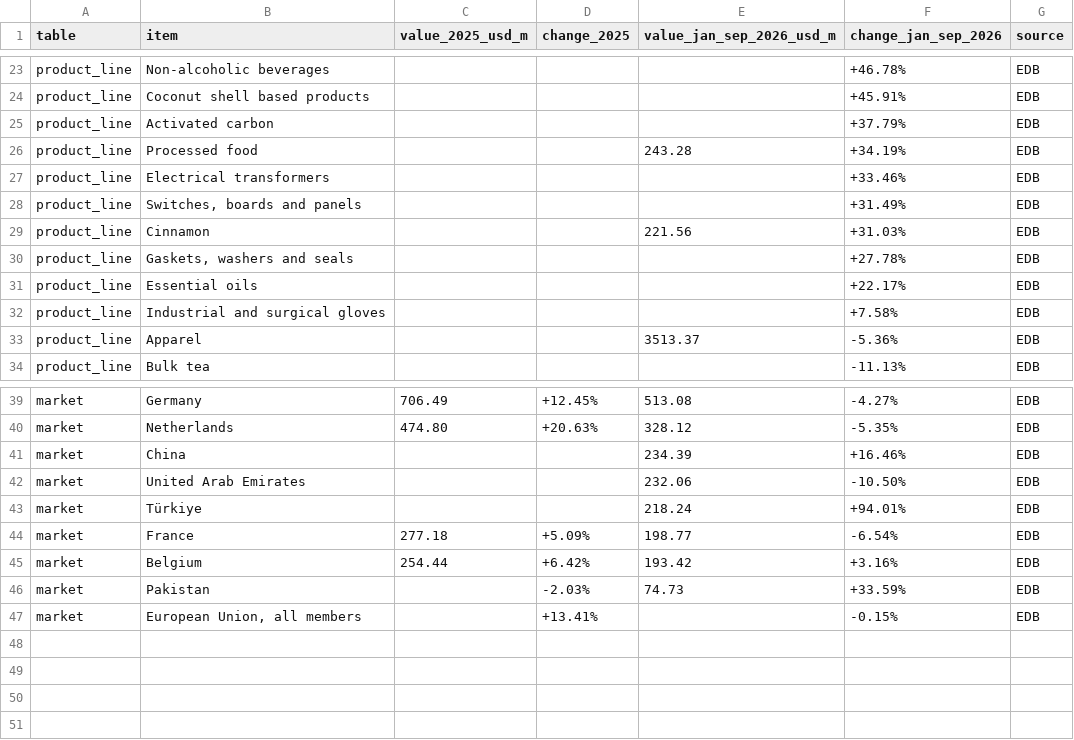
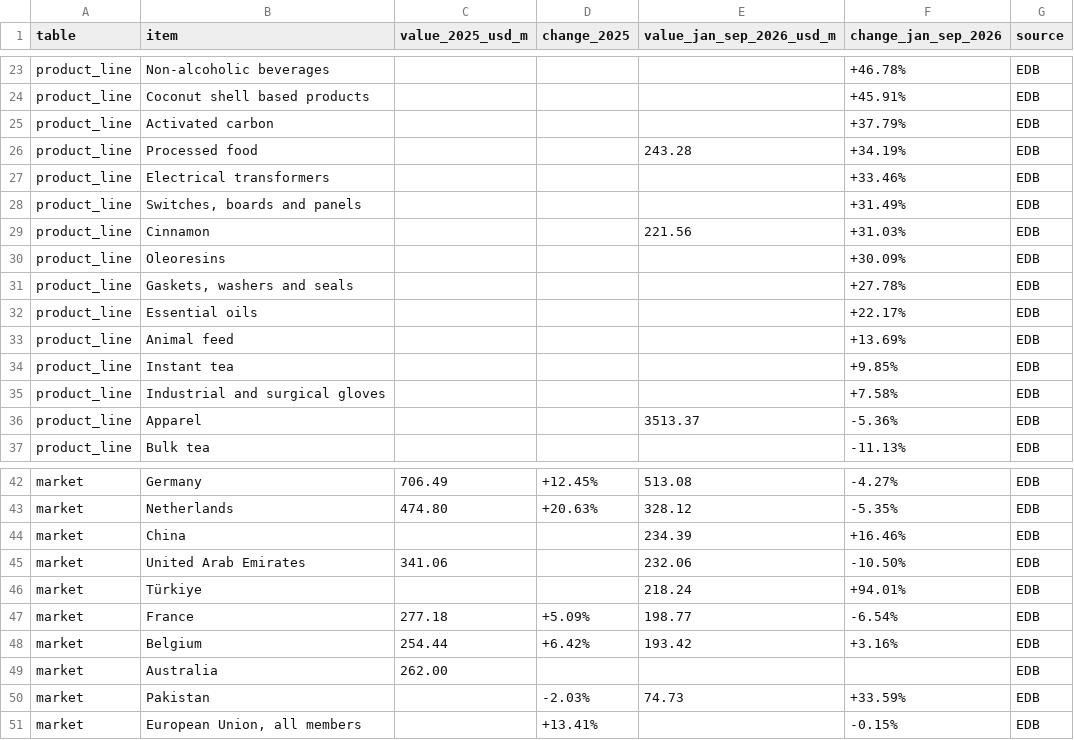
Before and after one commit to akworld99/techdestinationsrilanka, a CSV file: data/sri-lanka-exports-2025-2026.csv, drawn as a sheet; only a part is shown, gaps mark what is left out.

```diff
--- a/data/sri-lanka-exports-2025-2026.csv
+++ b/data/sri-lanka-exports-2025-2026.csv
@@ -29,4 +29,7 @@ product_line,"Switches, boards and panels",,,,+31.49%,EDB
 product_line,Cinnamon,,,221.56,+31.03%,EDB
+product_line,Oleoresins,,,,+30.09%,EDB
 product_line,"Gaskets, washers and seals",,,,+27.78%,EDB
 product_line,Essential oils,,,,+22.17%,EDB
+product_line,Animal feed,,,,+13.69%,EDB
+product_line,Instant tea,,,,+9.85%,EDB
 product_line,Industrial and surgical gloves,,,,+7.58%,EDB
@@ -41,3 +44,3 @@ market,Netherlands,474.80,+20.63%,328.12,-5.35%,EDB
 market,China,,,234.39,+16.46%,EDB
-market,United Arab Emirates,,,232.06,-10.50%,EDB
+market,United Arab Emirates,341.06,,232.06,-10.50%,EDB
 market,Türkiye,,,218.24,+94.01%,EDB
@@ -45,2 +48,3 @@ market,France,277.18,+5.09%,198.77,-6.54%,EDB
 market,Belgium,254.44,+6.42%,193.42,+3.16%,EDB
+market,Australia,262.00,,,,EDB
 market,Pakistan,,-2.03%,74.73,+33.59%,EDB
```
Also changed, not shown: 14 other files.
